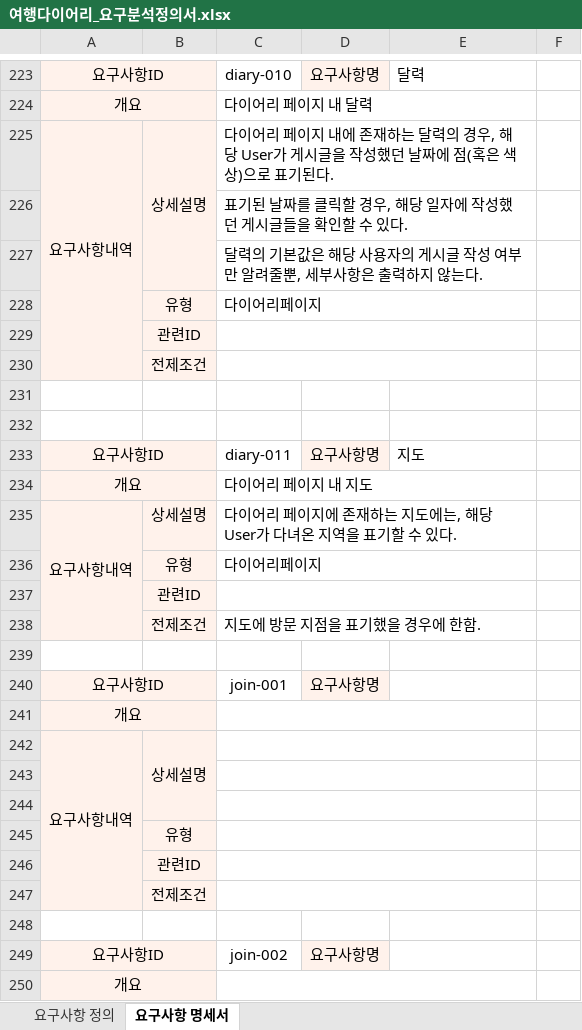
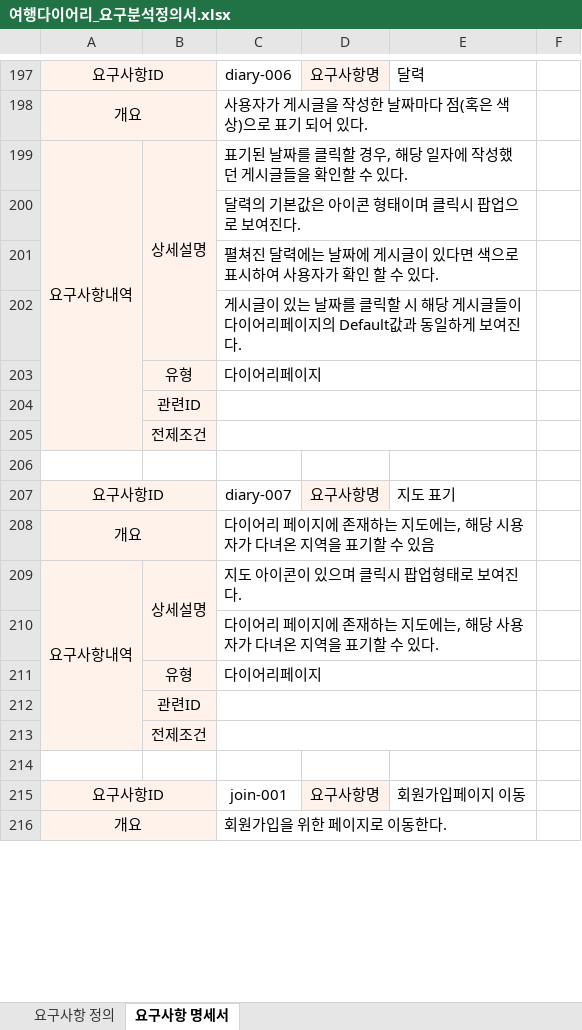
Before and after one commit to ghktjr960/TripDiary, an Excel workbook: TripDiaryDesign/여행다이어리_요구분석정의서.xlsx, sheet 요구사항 명세서, drawn as a sheet; only a part is shown, gaps mark what is left out; values as stored, in another font and other column widths than the file's, no borders; conditional formats not drawn; removed rows and columns are numbered as before the commit, all else as after; the diff covers the shown part only; the diff names each change by its address in the sheet, - before the commit and + after, or states it on an @@ line.

Commit message:
2차 취합본

```diff
--- a/TripDiaryDesign/여행다이어리_요구분석정의서.xlsx (sheet 요구사항 명세서)
+++ b/TripDiaryDesign/여행다이어리_요구분석정의서.xlsx (sheet 요구사항 명세서)
-C197: diary-010
+C197: diary-006
-C198: 다이어리 페이지 내 달력
+C198: 사용자가 게시글을 작성한 날짜마다 점(혹은 색상)으로 표기 되어 있다.
-C199: 다이어리 페이지 내에 존재하는 달력의 경우, 해당 User가 게시글을 작성했던 날짜에 점(혹은 색상)으로 표기된다.
+C199: 표기된 날짜를 클릭할 경우, 해당 일자에 작성했던 게시글들을 확인할 수 있다.
-C200: 표기된 날짜를 클릭할 경우, 해당 일자에 작성했던 게시글들을 확인할 수 있다.
+C200: 달력의 기본값은 아이콘 형태이며 클릭시 팝업으로 보여진다.
-C201: 달력의 기본값은 해당 사용자의 게시글 작성 여부만 알려줄뿐, 세부사항은 출력하지 않는다.
+C201: 펼쳐진 달력에는 날짜에 게시글이 있다면 색으로 표시하여 사용자가 확인 할 수 있다.
+row 202:  |  | 게시글이 있는 날짜를 클릭할 시 해당 게시글들이 다이어리페이지의 Default값과 동일하게 보여진다.
-row 232: (empty)
-C207: diary-011
+C207: diary-007
-E207: 지도
+E207: 지도 표기
-C208: 다이어리 페이지 내 지도
+C208: 다이어리 페이지에 존재하는 지도에는, 해당 시용자가 다녀온 지역을 표기할 수 있음
-A235:A238 merged
+A209:A213 merged
+B209:B210 merged
-C209: 다이어리 페이지에 존재하는 지도에는, 해당 User가 다녀온 지역을 표기할 수 있다.
+C209: 지도 아이콘이 있으며 클릭시 팝업형태로 보여진다.
+row 210:  |  | 다이어리 페이지에 존재하는 지도에는, 해당 사용자가 다녀온 지역을 표기할 수 있다.
-row 237:  | 관련ID
-row 238:  | 전제조건 | 지도에 방문 지점을 표기했을 경우에 한함.
-row 239: (empty)
-row 240: 요구사항ID |  | join-001 | 요구사항명
-row 241: 개요
-row 242: 요구사항내역 | 상세설명
-row 243: (empty)
-row 244: (empty)
-row 245:  | 유형
-C215: join-002
+C215: join-001
-E215: (empty)
+E215: 회원가입페이지 이동
-C216: (empty)
+C216: 회원가입을 위한 페이지로 이동한다.
```
Also changed, not shown: 59 added rows, 146 removed rows, 11 moved rows, 133 edited cells, cell formats and merged cells elsewhere in this sheet, sheet 요구사항 정의.
